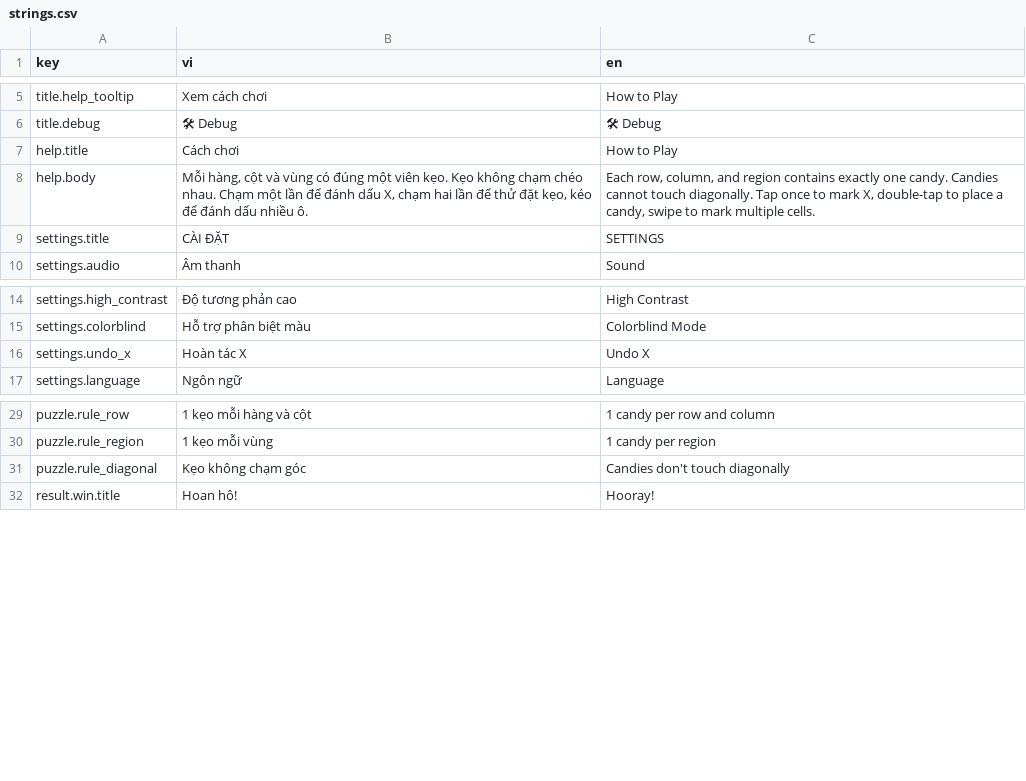
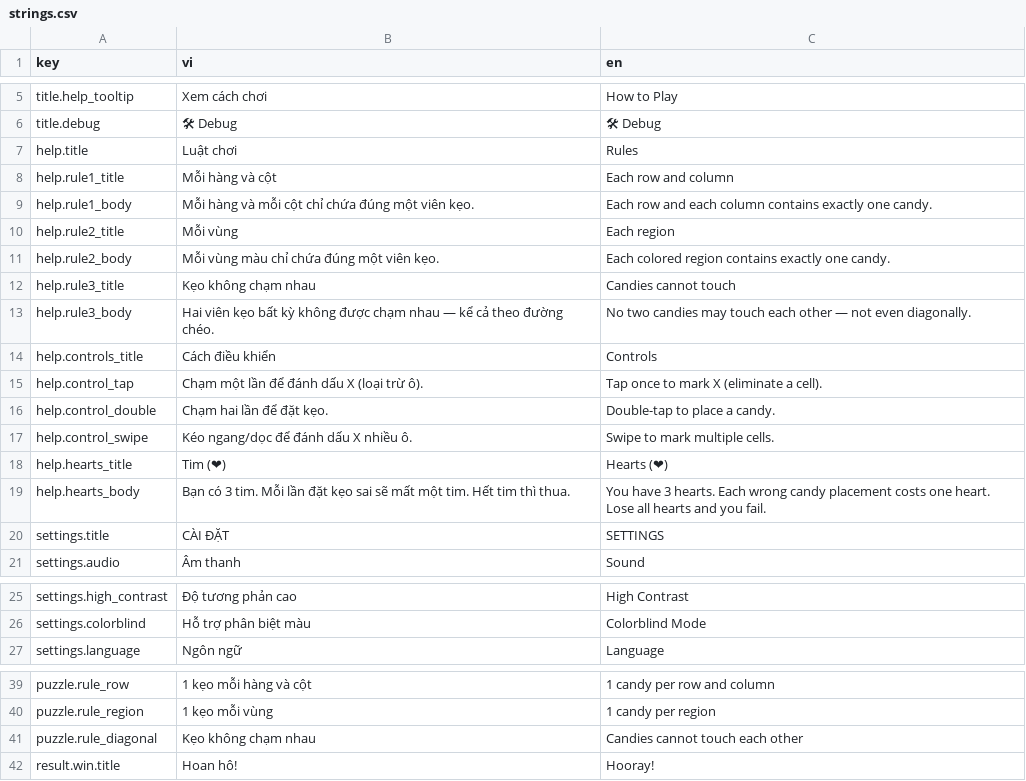
Before and after one commit to TDKhoa2712/ASOL-Game-02, a CSV file: game/locale/strings.csv, drawn as a sheet; only a part is shown, gaps mark what is left out; removed rows and columns are numbered as before the commit, all else as after; the diff names each change by its address in the sheet, - before the commit and + after, or states it on an @@ line.

```diff
--- a/game/locale/strings.csv
+++ b/game/locale/strings.csv
-B7 (vi): Cách chơi
+B7 (vi): Luật chơi
-C7 (en): How to Play
+C7 (en): Rules
-row 8: help.body | Mỗi hàng, cột và vùng có đúng một viên kẹo. Kẹo không chạm chéo nhau. Chạm một lần để đánh dấu X, chạm hai lần để thử đặt kẹo, kéo để đánh dấu nhiều ô. | Each row, column, and region contains exactly one candy. Candies cannot touch diagonally. Tap once to mark X, double-tap to place a candy, swipe to mark multiple cells.
+row 8: help.rule1_title | Mỗi hàng và cột | Each row and column
+row 9: help.rule1_body | Mỗi hàng và mỗi cột chỉ chứa đúng một viên kẹo. | Each row and each column contains exactly one candy.
+row 10: help.rule2_title | Mỗi vùng | Each region
+row 11: help.rule2_body | Mỗi vùng màu chỉ chứa đúng một viên kẹo. | Each colored region contains exactly one candy.
+row 12: help.rule3_title | Kẹo không chạm nhau | Candies cannot touch
+row 13: help.rule3_body | Hai viên kẹo bất kỳ không được chạm nhau — kể cả theo đường chéo. | No two candies may touch each other — not even diagonally.
+row 14: help.controls_title | Cách điều khiển | Controls
+row 15: help.control_tap | Chạm một lần để đánh dấu X (loại trừ ô). | Tap once to mark X (eliminate a cell).
+row 16: help.control_double | Chạm hai lần để đặt kẹo. | Double-tap to place a candy.
+row 17: help.control_swipe | Kéo ngang/dọc để đánh dấu X nhiều ô. | Swipe to mark multiple cells.
+row 18: help.hearts_title | Tim (❤) | Hearts (❤)
+row 19: help.hearts_body | Bạn có 3 tim. Mỗi lần đặt kẹo sai sẽ mất một tim. Hết tim thì thua. | You have 3 hearts. Each wrong candy placement costs one heart. Lose all hearts and you fail.
-row 16: settings.undo_x | Hoàn tác X | Undo X
-B41 (vi): Kẹo không chạm góc
+B41 (vi): Kẹo không chạm nhau
-C41 (en): Candies don't touch diagonally
+C41 (en): Candies cannot touch each other
```
Also changed, not shown: 14 other files.
